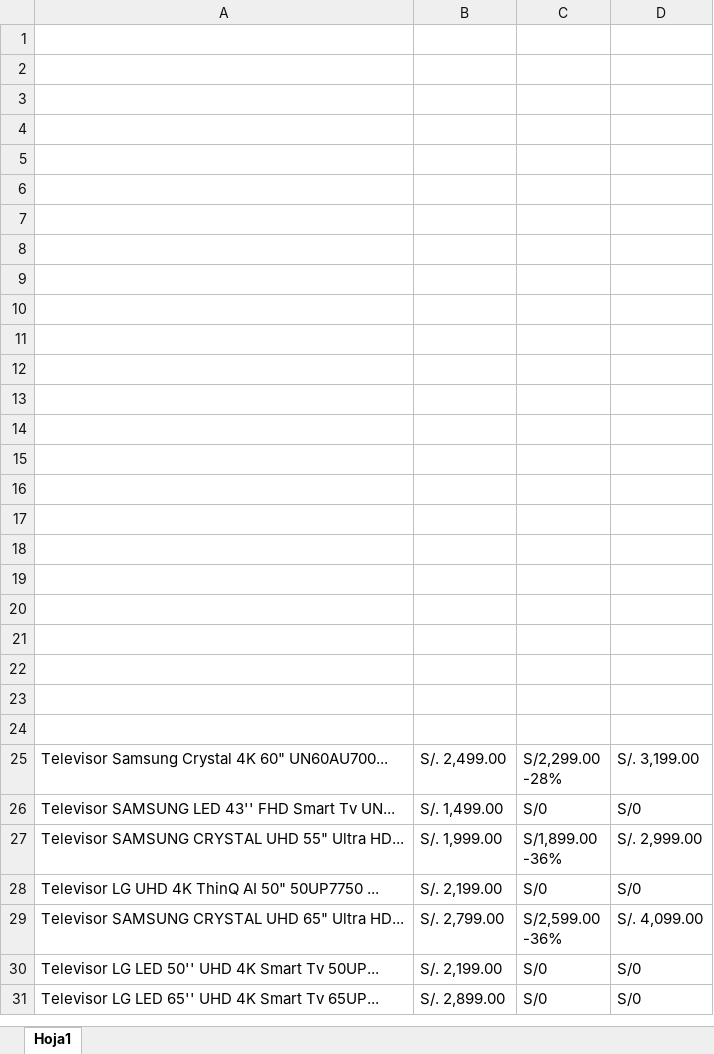
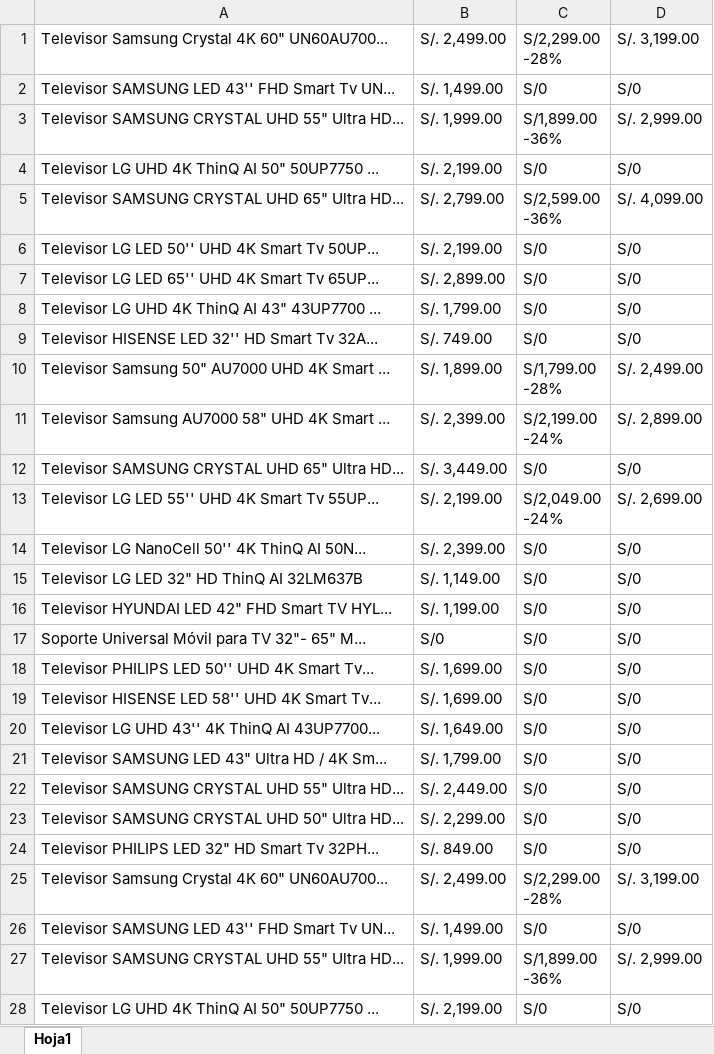
Before and after one commit to jchung83/comprastar, an Excel workbook: excel_data.xlsx, sheet Hoja1, drawn as a sheet; only a part is shown; the shorter side is filled out with more unchanged rows; values as stored, in another font and other column widths than the file's, no borders; ↵ is a line break in a cell; the diff names each change by its address in the sheet, - before the commit and + after, or states it on an @@ line.

```diff
--- a/excel_data.xlsx (sheet Hoja1)
+++ b/excel_data.xlsx (sheet Hoja1)
-row 1: (empty)
+row 1: Televisor Samsung Crystal 4K 60" UN60AU700... | S/. 2,499.00 | S/2,299.00 ↵ -28% | S/. 3,199.00
-row 2: (empty)
+row 2: Televisor SAMSUNG LED 43'' FHD Smart Tv UN... | S/. 1,499.00 | S/0 | S/0
-row 3: (empty)
+row 3: Televisor SAMSUNG CRYSTAL UHD 55" Ultra HD... | S/. 1,999.00 | S/1,899.00 ↵ -36% | S/. 2,999.00
-row 4: (empty)
+row 4: Televisor LG UHD 4K ThinQ AI 50" 50UP7750 ... | S/. 2,199.00 | S/0 | S/0
-row 5: (empty)
+row 5: Televisor SAMSUNG CRYSTAL UHD 65" Ultra HD... | S/. 2,799.00 | S/2,599.00 ↵ -36% | S/. 4,099.00
-row 6: (empty)
+row 6: Televisor LG LED 50'' UHD 4K Smart Tv 50UP... | S/. 2,199.00 | S/0 | S/0
-row 7: (empty)
+row 7: Televisor LG LED 65'' UHD 4K Smart Tv 65UP... | S/. 2,899.00 | S/0 | S/0
-row 8: (empty)
+row 8: Televisor LG UHD 4K ThinQ AI 43" 43UP7700 ... | S/. 1,799.00 | S/0 | S/0
-row 9: (empty)
+row 9: Televisor HISENSE LED 32'' HD Smart Tv 32A... | S/. 749.00 | S/0 | S/0
-row 10: (empty)
+row 10: Televisor Samsung 50" AU7000 UHD 4K Smart ... | S/. 1,899.00 | S/1,799.00 ↵ -28% | S/. 2,499.00
-row 11: (empty)
+row 11: Televisor Samsung AU7000 58" UHD 4K Smart ... | S/. 2,399.00 | S/2,199.00 ↵ -24% | S/. 2,899.00
-row 12: (empty)
+row 12: Televisor SAMSUNG CRYSTAL UHD 65" Ultra HD... | S/. 3,449.00 | S/0 | S/0
-row 13: (empty)
+row 13: Televisor LG LED 55'' UHD 4K Smart Tv 55UP... | S/. 2,199.00 | S/2,049.00 ↵ -24% | S/. 2,699.00
-row 14: (empty)
+row 14: Televisor LG NanoCell 50'' 4K ThinQ AI 50N... | S/. 2,399.00 | S/0 | S/0
-row 15: (empty)
+row 15: Televisor LG LED 32" HD ThinQ AI 32LM637B | S/. 1,149.00 | S/0 | S/0
-row 16: (empty)
+row 16: Televisor HYUNDAI LED 42" FHD Smart TV HYL... | S/. 1,199.00 | S/0 | S/0
-row 17: (empty)
+row 17: Soporte Universal Móvil para TV 32"- 65" M... | S/0 | S/0 | S/0
-row 18: (empty)
+row 18: Televisor PHILIPS LED 50'' UHD 4K Smart Tv... | S/. 1,699.00 | S/0 | S/0
-row 19: (empty)
+row 19: Televisor HISENSE LED 58'' UHD 4K Smart Tv... | S/. 1,699.00 | S/0 | S/0
-row 20: (empty)
+row 20: Televisor LG UHD 43'' 4K ThinQ AI 43UP7700... | S/. 1,649.00 | S/0 | S/0
-row 21: (empty)
+row 21: Televisor SAMSUNG LED 43" Ultra HD / 4K Sm... | S/. 1,799.00 | S/0 | S/0
-row 22: (empty)
+row 22: Televisor SAMSUNG CRYSTAL UHD 55" Ultra HD... | S/. 2,449.00 | S/0 | S/0
-row 23: (empty)
+row 23: Televisor SAMSUNG CRYSTAL UHD 50" Ultra HD... | S/. 2,299.00 | S/0 | S/0
-row 24: (empty)
+row 24: Televisor PHILIPS LED 32" HD Smart Tv 32PH... | S/. 849.00 | S/0 | S/0
```
Also changed, not shown: 2 other files.
